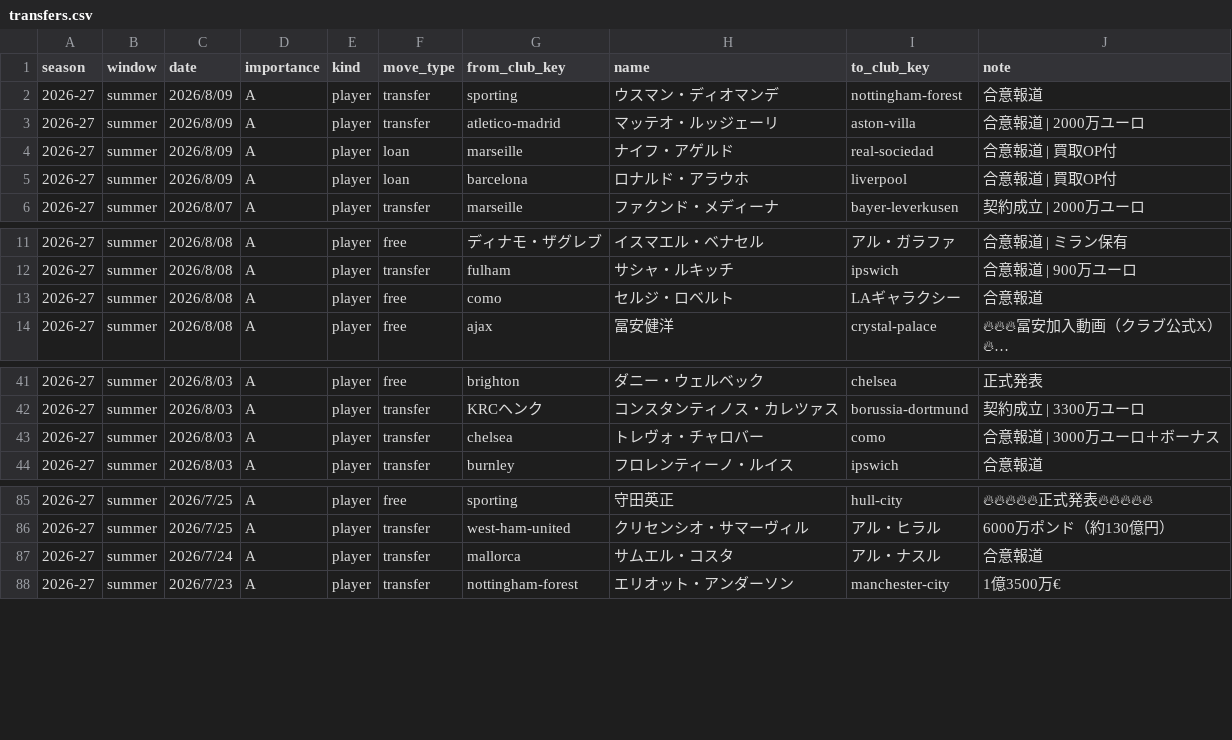
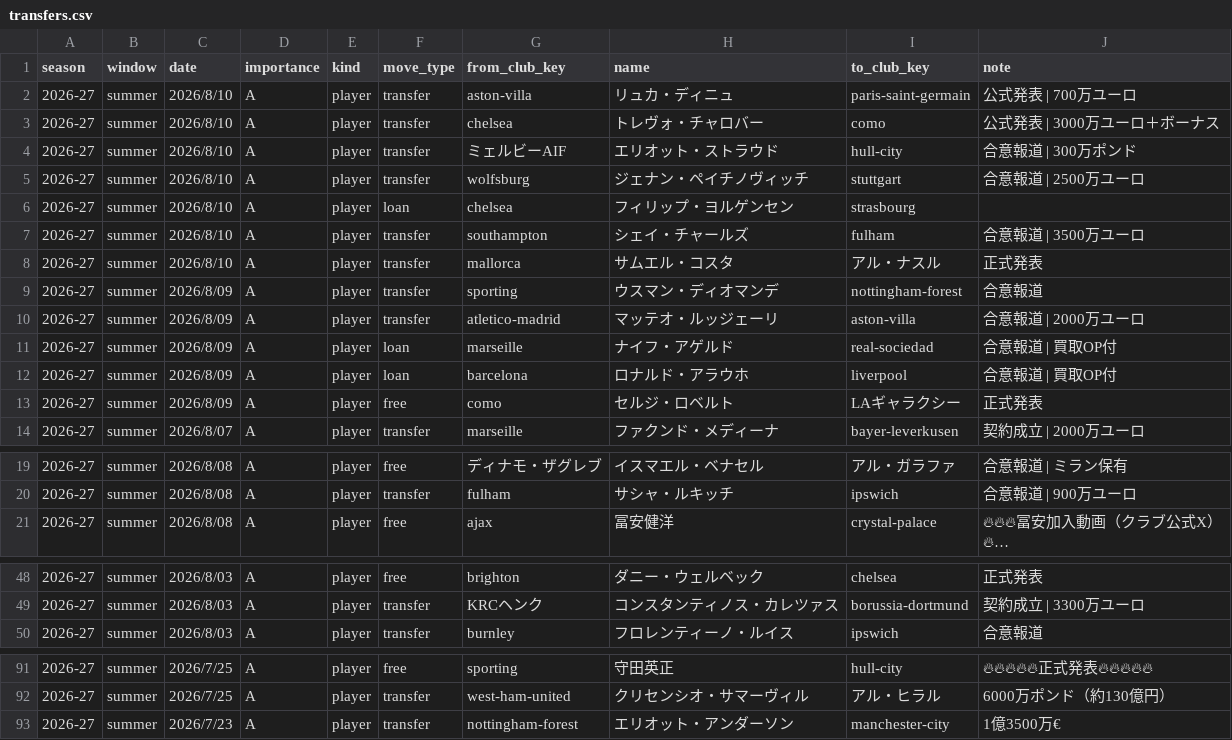
Before and after one commit to football-archive/start, a CSV file: src/data/transfers.csv, drawn as a sheet; only a part is shown, gaps mark what is left out; long unchanged cells end in …; removed rows and columns are numbered as before the commit, all else as after; the diff covers the shown part only; the diff names each change by its address in the sheet, - before the commit and + after, or states it on an @@ line.

Commit message:
club update release

```diff
--- a/src/data/transfers.csv
+++ b/src/data/transfers.csv
+row 2: 2026-27 | summer | 2026/8/10 | A | player | transfer | aston-villa | リュカ・ディニュ | paris-saint-germain | 公式発表 | 700万ユーロ
+row 3: 2026-27 | summer | 2026/8/10 | A | player | transfer | chelsea | トレヴォ・チャロバー | como | 公式発表 | 3000万ユーロ＋ボーナス
+row 4: 2026-27 | summer | 2026/8/10 | A | player | transfer | ミェルビーAIF | エリオット・ストラウド | hull-city | 合意報道 | 300万ポンド
+row 5: 2026-27 | summer | 2026/8/10 | A | player | transfer | wolfsburg | ジェナン・ペイチノヴィッチ | stuttgart | 合意報道 | 2500万ユーロ
+row 6: 2026-27 | summer | 2026/8/10 | A | player | loan | chelsea | フィリップ・ヨルゲンセン | strasbourg
+row 7: 2026-27 | summer | 2026/8/10 | A | player | transfer | southampton | シェイ・チャールズ | fulham | 合意報道 | 3500万ユーロ
+row 8: 2026-27 | summer | 2026/8/10 | A | player | transfer | mallorca | サムエル・コスタ | アル・ナスル | 正式発表
+row 13: 2026-27 | summer | 2026/8/09 | A | player | free | como | セルジ・ロベルト | LAギャラクシー | 正式発表
-row 13: 2026-27 | summer | 2026/8/08 | A | player | free | como | セルジ・ロベルト | LAギャラクシー | 合意報道
-row 43: 2026-27 | summer | 2026/8/03 | A | player | transfer | chelsea | トレヴォ・チャロバー | como | 合意報道 | 3000万ユーロ＋ボーナス
-row 87: 2026-27 | summer | 2026/7/24 | A | player | transfer | mallorca | サムエル・コスタ | アル・ナスル | 合意報道
```
Also changed, not shown: 1 removed row elsewhere in this file, src/data/updates.csv, 5 other files.
